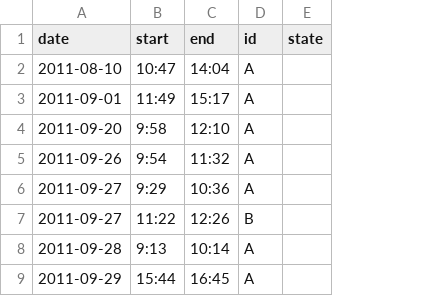
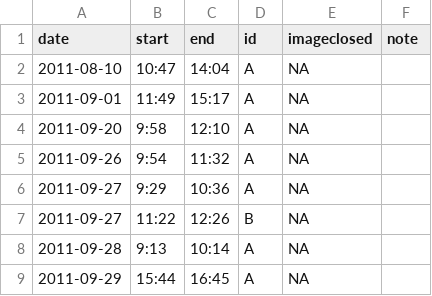
Before and after one commit to mkoohafkan/rremat, a CSV file: inst/extdata/ctd_meta/transectdatetime.csv, drawn as a sheet; only a part is shown; addresses are those after the commit; the diff names each change by its address in the sheet, - before the commit and + after, or states it on an @@ line.

Commit message:
Updated CTD meta data with closure identification based on imagery.

```diff
--- a/inst/extdata/ctd_meta/transectdatetime.csv
+++ b/inst/extdata/ctd_meta/transectdatetime.csv
+column E (imageclosed), rows 2-9: all NA
-F1: state
+F1: note
```
Also changed, not shown: 1 other file.
